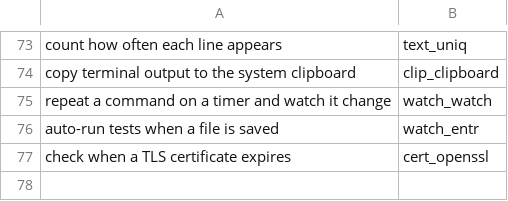
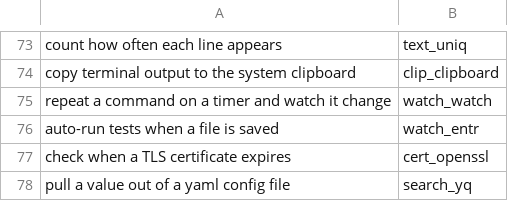
Before and after one commit to yesitsfebreeze/justdown, a TSV file: eval/queries.tsv, drawn as a sheet; only a part is shown, gaps mark what is left out.

```diff
--- a/eval/queries.tsv
+++ b/eval/queries.tsv
@@ -77 +77,2 @@ auto-run tests when a file is saved	watch_entr
 check when a TLS certificate expires	cert_openssl
+pull a value out of a yaml config file	search_yq
```
Also changed, not shown: 1 other file.
